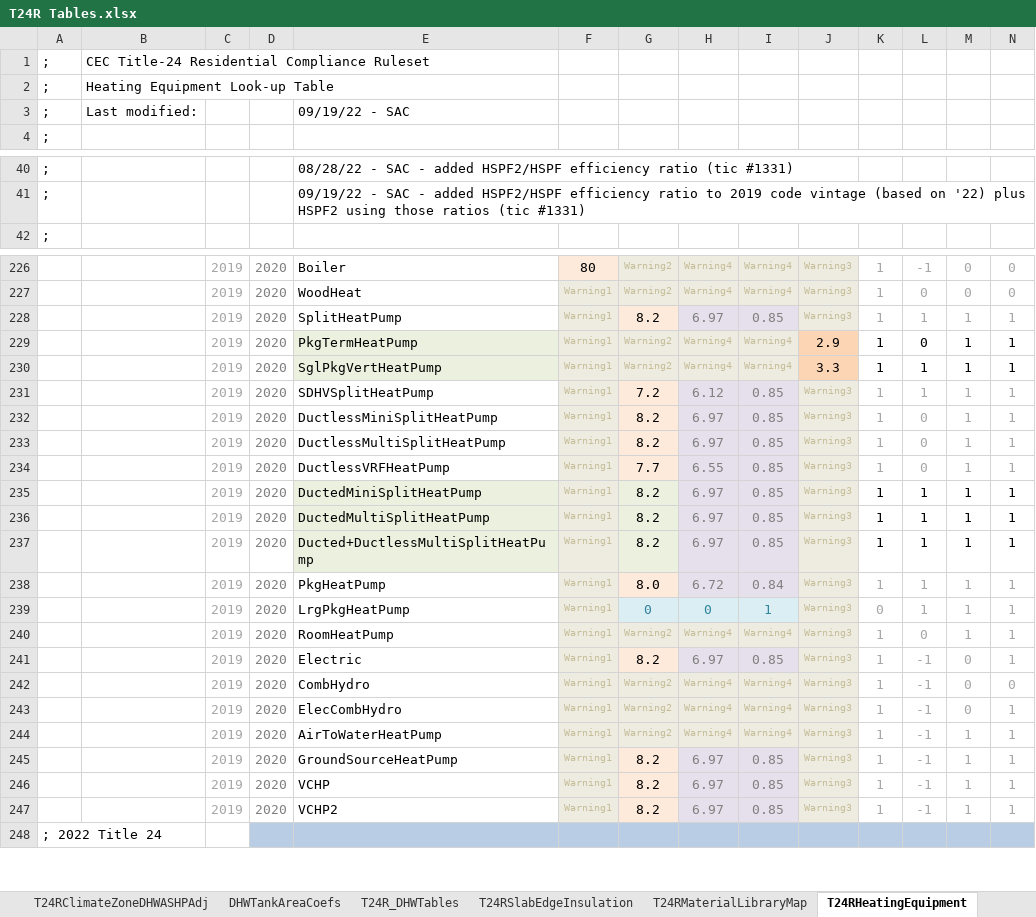
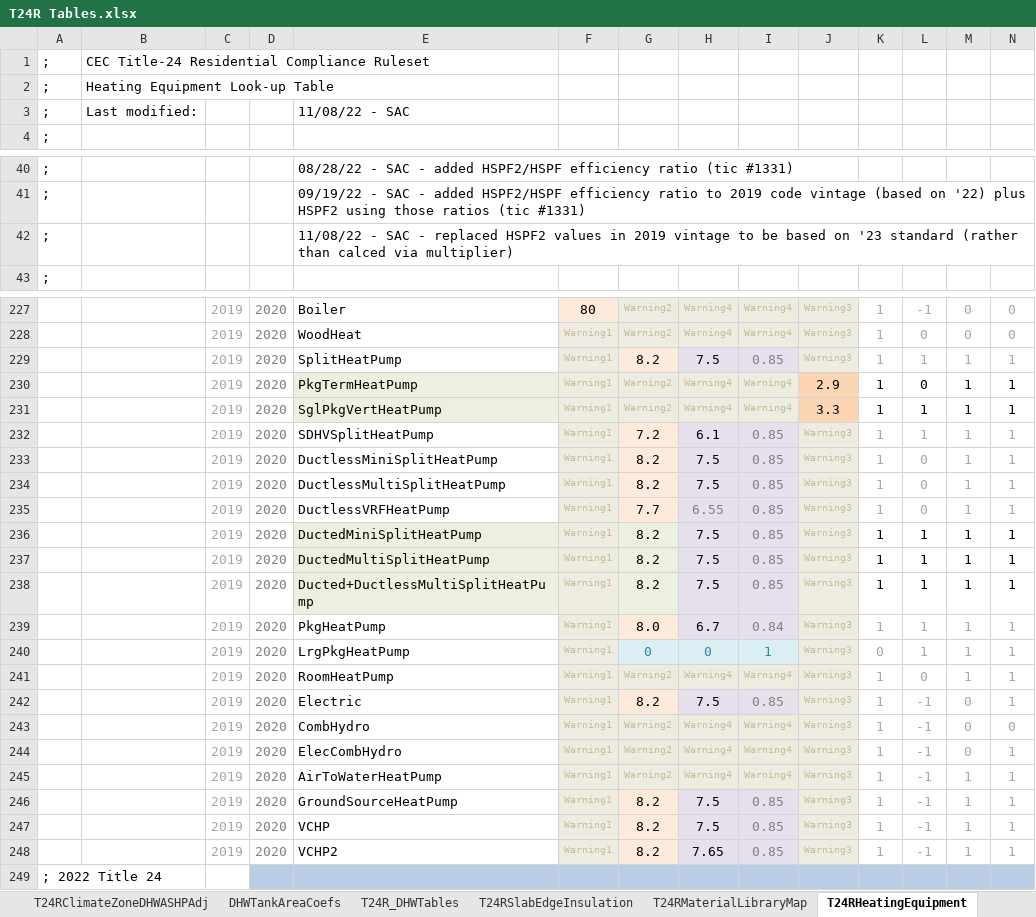
Before and after one commit to joesinger12misc/test-no-LFS, an Excel workbook: RulesetDev/Rulesets/CA Res/Rules/T24R Tables.xlsx, sheet T24RHeatingEquipment, drawn as a sheet; only a part is shown, gaps mark what is left out; values as stored, in another font and other column widths than the file's, no borders; addresses are those after the commit; rows hold the shown columns only; the diff names each change by its address in the sheet, - before the commit and + after, or states it on an @@ line.

Commit message:
SVN (res) commit #2282 by scriswellwsf       ruleset mods to cause SEER2/EER2/HSPF2 equipment to be modeled in the standard design using the '23 for 2019 projects, plus other changes/fixes

```diff
--- a/RulesetDev/Rulesets/CA Res/Rules/T24R Tables.xlsx (sheet T24RHeatingEquipment)
+++ b/RulesetDev/Rulesets/CA Res/Rules/T24R Tables.xlsx (sheet T24RHeatingEquipment)
-E3: 09/19/22 - SAC
+E3: 11/08/22 - SAC
+row 42: ; |  |  |  | 11/08/22 - SAC - replaced HSPF2 values in 2019 vintage to be based on '23 standard (rather than calced via multiplier)
-H229: 6.97
+H229: 7.5
-H229 text colour: #808080
+H229 text colour: black
-H232: 6.12
+H232: 6.1
-H232:H234 text colour: #808080
+H232:H234 text colour: black
-H233:H234: 6.97
+H233:H234: 7.5
-H236:H238: 6.97
+H236:H238: 7.5
-H236:H239 text colour: #808080
+H236:H239 text colour: black
-H239: 6.72
+H239: 6.7
-H242: 6.97
+H242: 7.5
-H242 text colour: #808080
+H242 text colour: black
-H246:H247: 6.97
+H246:H247: 7.5
-H246:H248 text colour: #808080
+H246:H248 text colour: black
-H248: 6.97
+H248: 7.65
```
Also changed, not shown: sheet T24RCoolingEquipment, formulas that keep their value, 9 other files.
